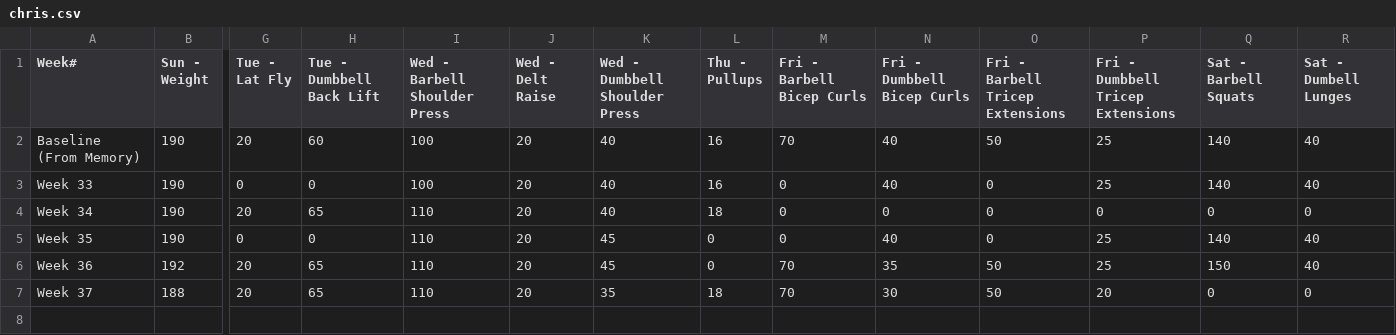
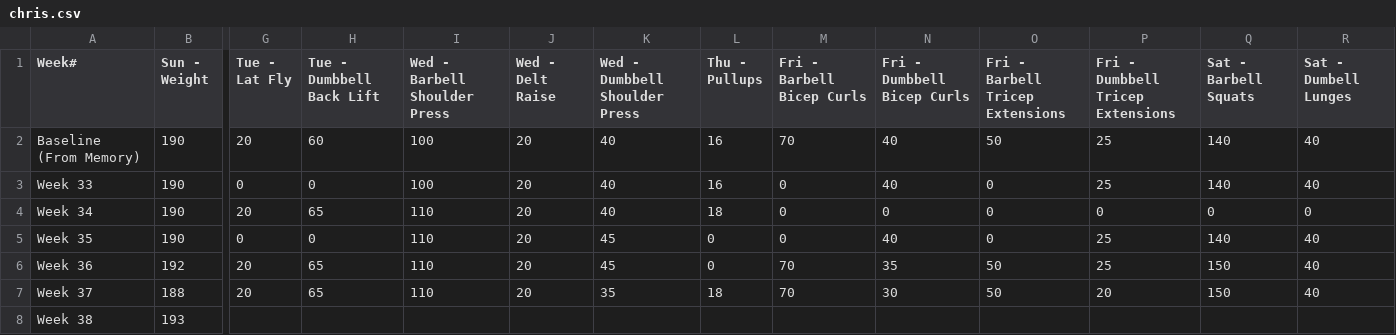
Before and after one commit to christian-kesler/fitness-tracking, a CSV file: 2023/chris.csv, drawn as a sheet; only a part is shown, gaps mark what is left out; rows hold the shown columns only; the diff names each change by its address in the sheet, - before the commit and + after, or states it on an @@ line.

Commit message:
update

```diff
--- a/2023/chris.csv
+++ b/2023/chris.csv
-Q7 (Sat - Barbell Squats): 0
+Q7 (Sat - Barbell Squats): 150
-R7 (Sat - Dumbell Lunges): 0
+R7 (Sat - Dumbell Lunges): 40
+row 8: Week 38 | 193
```
